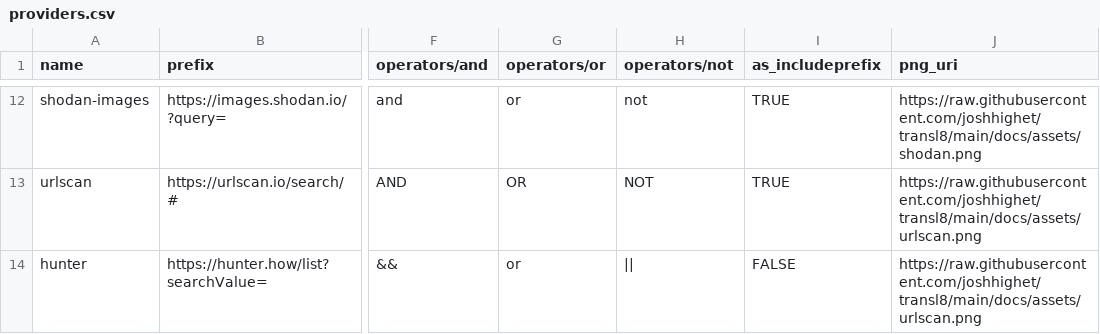
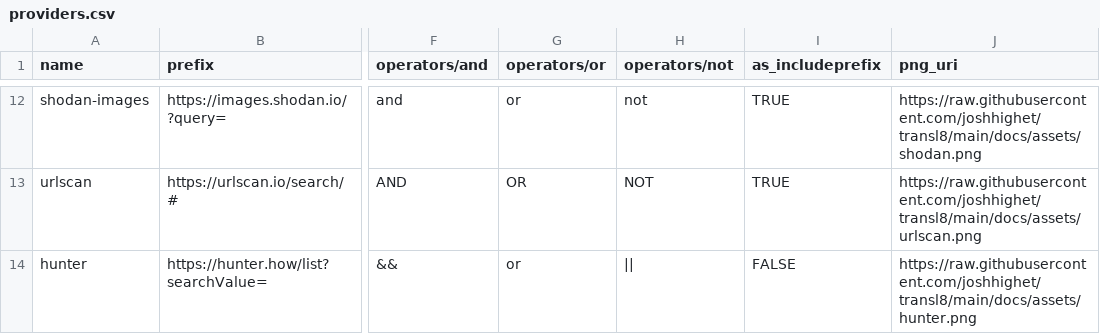
Before and after one commit to joshhighet/transl8, a CSV file: providers.csv, drawn as a sheet; only a part is shown, gaps mark what is left out; the diff names each change by its address in the sheet, - before the commit and + after, or states it on an @@ line.

```diff
--- a/providers.csv
+++ b/providers.csv
-J14 (png_uri): https://raw.githubusercontent.com/joshhighet/transl8/main/docs/assets/urlscan.png
+J14 (png_uri): https://raw.githubusercontent.com/joshhighet/transl8/main/docs/assets/hunter.png
```
Also changed, not shown: 1 other file.
